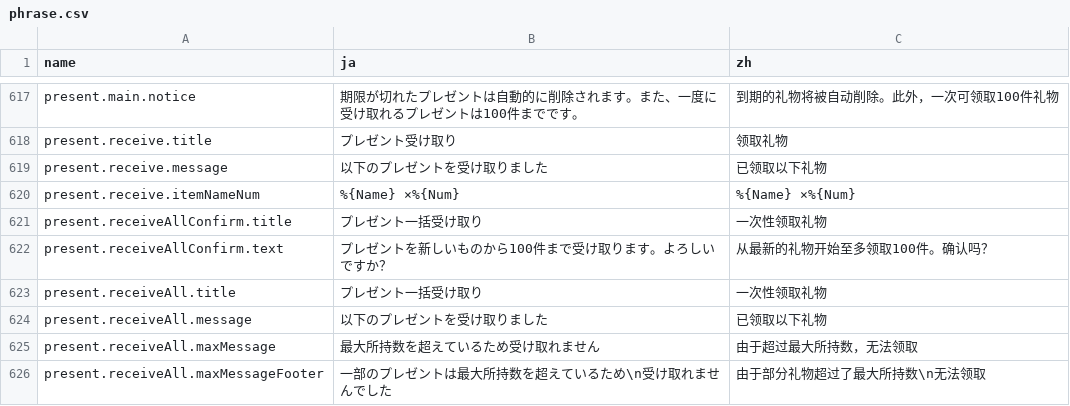
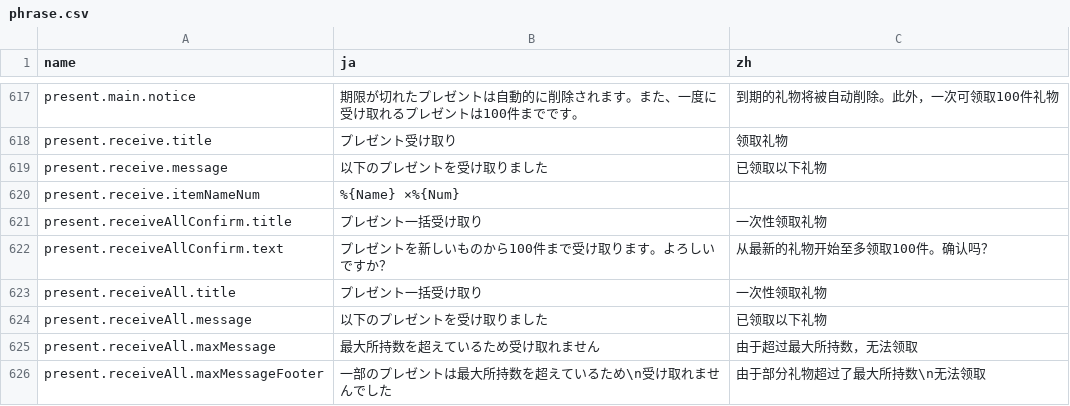
Before and after one commit to lzgzhyf/ShinyColors, a CSV file: data/phrase.csv, drawn as a sheet; only a part is shown, gaps mark what is left out.

```diff
--- a/data/phrase.csv
+++ b/data/phrase.csv
@@ -619,3 +619,3 @@ present.receive.title,プレゼント受け取り,领取礼物
 present.receive.message,以下のプレゼントを受け取りました,已领取以下礼物
-present.receive.itemNameNum,%{Name} ×%{Num},%{Name} ×%{Num}
+present.receive.itemNameNum,%{Name} ×%{Num},
 present.receiveAllConfirm.title,プレゼント一括受け取り,一次性领取礼物
```
Also changed, not shown: 2 other files.
